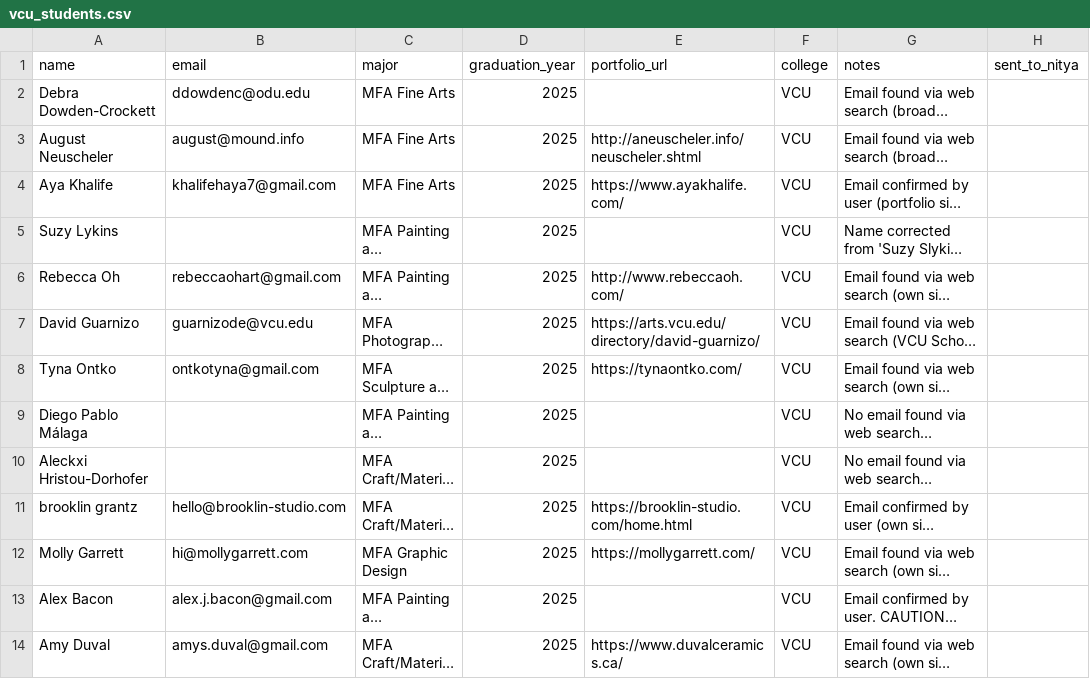
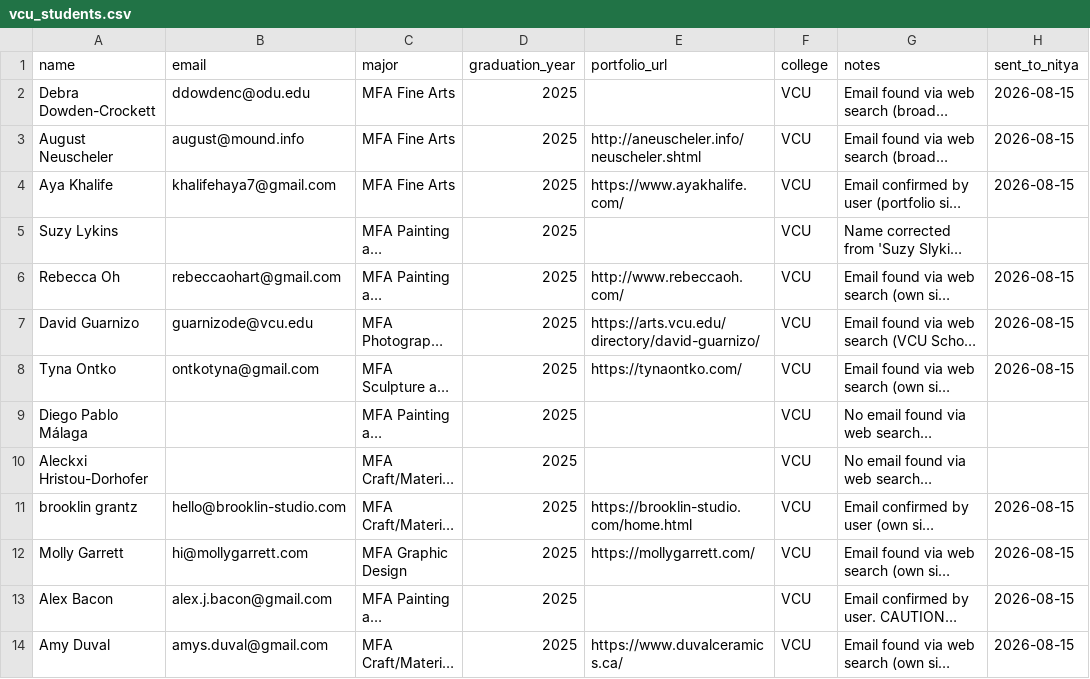
Before and after one commit to fufuman/opportunities-hub-scraper, a CSV file: Dezi Art Prize Student Data Scraping/vcu_students.csv, drawn as a sheet; long unchanged cells end in …; the diff names each change by its address in the sheet, - before the commit and + after, or states it on an @@ line.

```diff
--- a/Dezi Art Prize Student Data Scraping/vcu_students.csv
+++ b/Dezi Art Prize Student Data Scraping/vcu_students.csv
-H2:H4 (sent_to_nitya): (empty)
+H2:H4 (sent_to_nitya): 2026-08-15
-H6:H8 (sent_to_nitya): (empty)
+H6:H8 (sent_to_nitya): 2026-08-15
-H11:H14 (sent_to_nitya): (empty)
+H11:H14 (sent_to_nitya): 2026-08-15
```
Also changed, not shown: Dezi Art Prize Student Data Scraping/massart_students.csv, Dezi Art Prize Student Data Scraping/ohio_state_students.csv, 3 other files.
